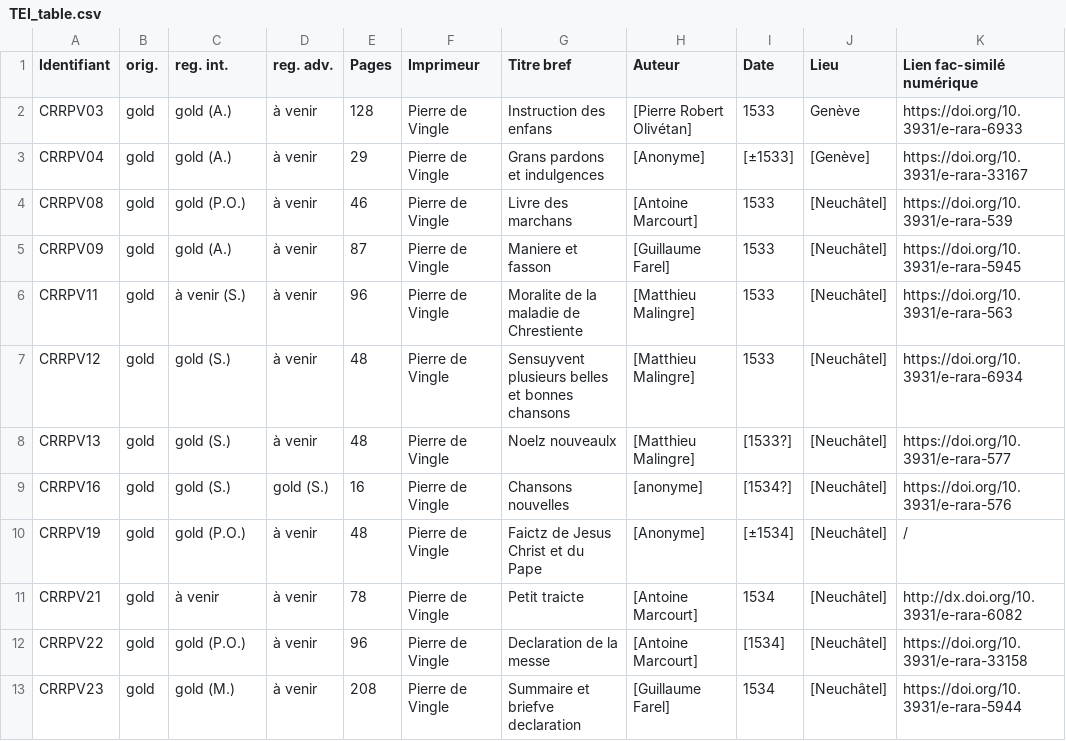
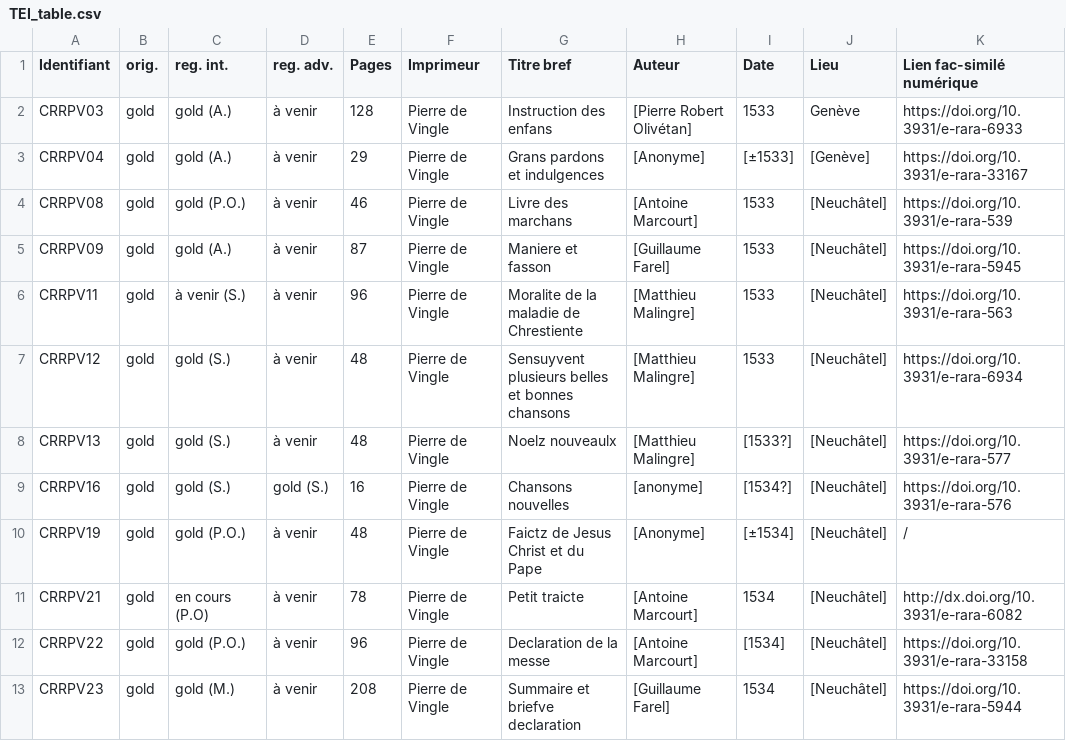
Before and after one commit to SETAFDH/TEI-SETAF, a CSV file: TEI_table.csv, drawn as a sheet; only a part is shown; the diff names each change by its address in the sheet, - before the commit and + after, or states it on an @@ line.

Commit message:
Update TEI_table.csv

```diff
--- a/TEI_table.csv
+++ b/TEI_table.csv
-C11 (reg. int.): à venir
+C11 (reg. int.): en cours (P.O)
```
